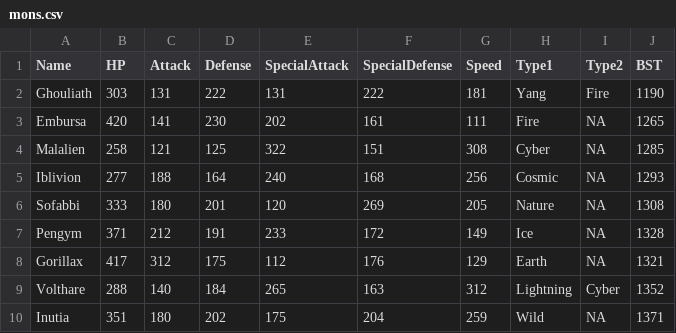
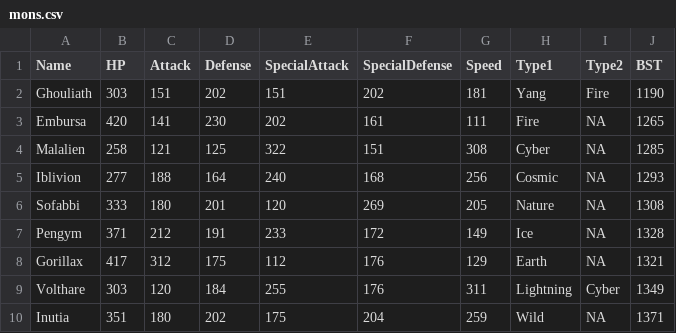
Before and after one commit to sudo-owen/drool, a CSV file: mons.csv, drawn as a sheet.

```diff
--- a/mons.csv
+++ b/mons.csv
@@ -1,3 +1,3 @@
 Name,HP,Attack,Defense,SpecialAttack,SpecialDefense,Speed,Type1,Type2,BST
-Ghouliath,303,131,222,131,222,181,Yang,Fire,1190
+Ghouliath,303,151,202,151,202,181,Yang,Fire,1190
 Embursa,420,141,230,202,161,111,Fire,NA,1265
@@ -8,3 +8,3 @@ Pengym,371,212,191,233,172,149,Ice,NA,1328
 Gorillax,417,312,175,112,176,129,Earth,NA,1321
-Volthare,288,140,184,265,163,312,Lightning,Cyber,1352
+Volthare,303,120,184,255,176,311,Lightning,Cyber,1349
 Inutia,351,180,202,175,204,259,Wild,NA,1371
```
Also changed, not shown: moves.csv, 3 other files.
